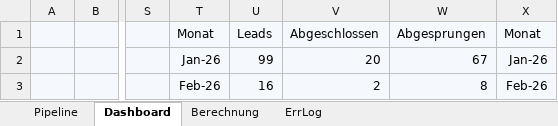
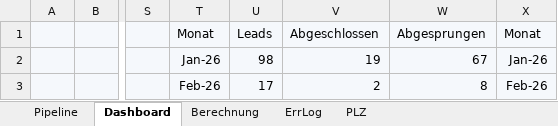
Before and after one commit to SteffenNeumann/Excel_leads, an Excel workbook: Pipeline-Leads.xlsm, sheet Dashboard, drawn as a sheet; only a part is shown, gaps mark what is left out; values as stored, in another font and other column widths than the file's, no borders; charts and pictures not drawn; the diff names each change by its address in the sheet, - before the commit and + after, or states it on an @@ line.

```diff
--- a/Pipeline-Leads.xlsm (sheet Dashboard)
+++ b/Pipeline-Leads.xlsm (sheet Dashboard)
@@ sheet tab unhidden: PLZ @@
-U2: 99
+U2: 98
-V2: 20
+V2: 19
-U3: 16
+U3: 17
```
Also changed, not shown: sheet Pipeline, formulas that keep their value, charts or pictures, 1 other file.
